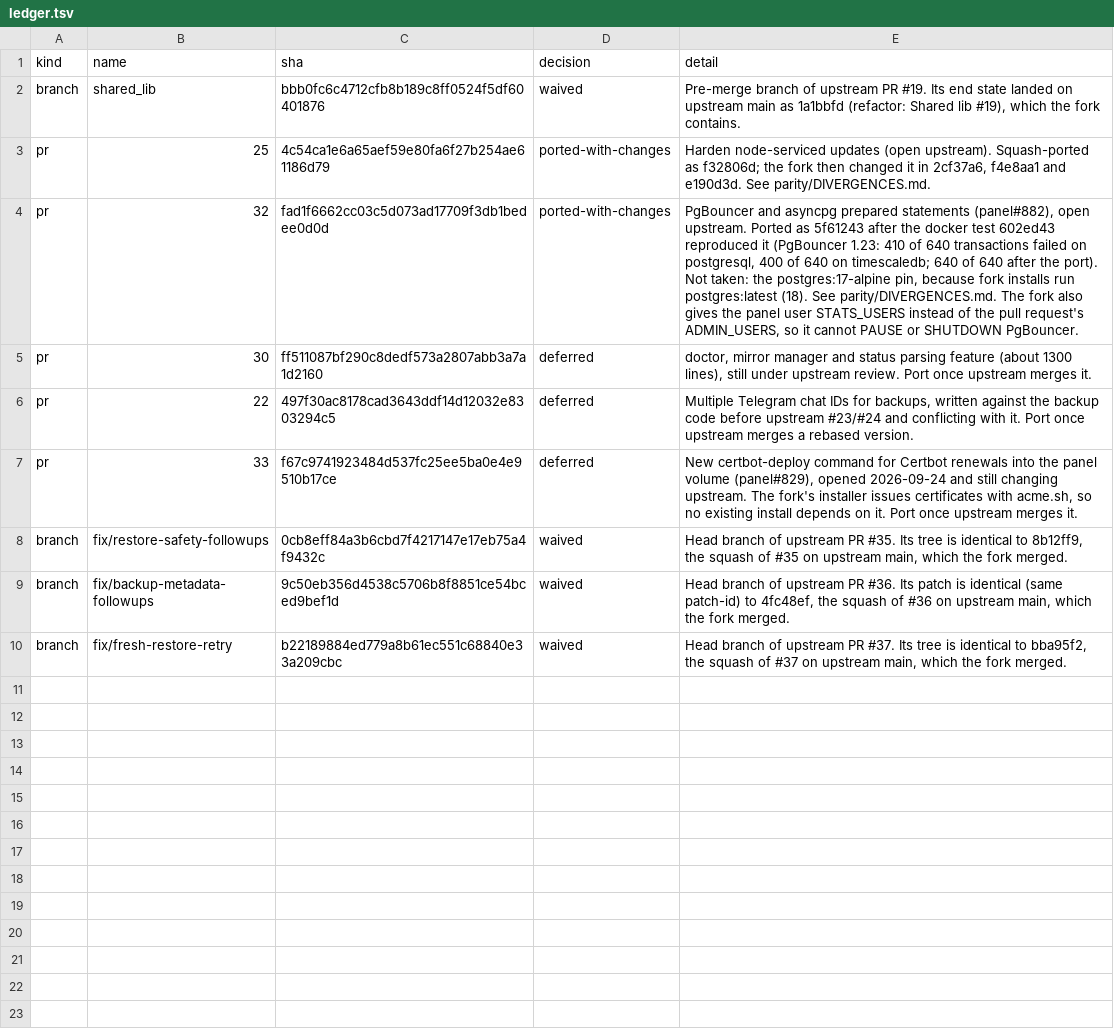
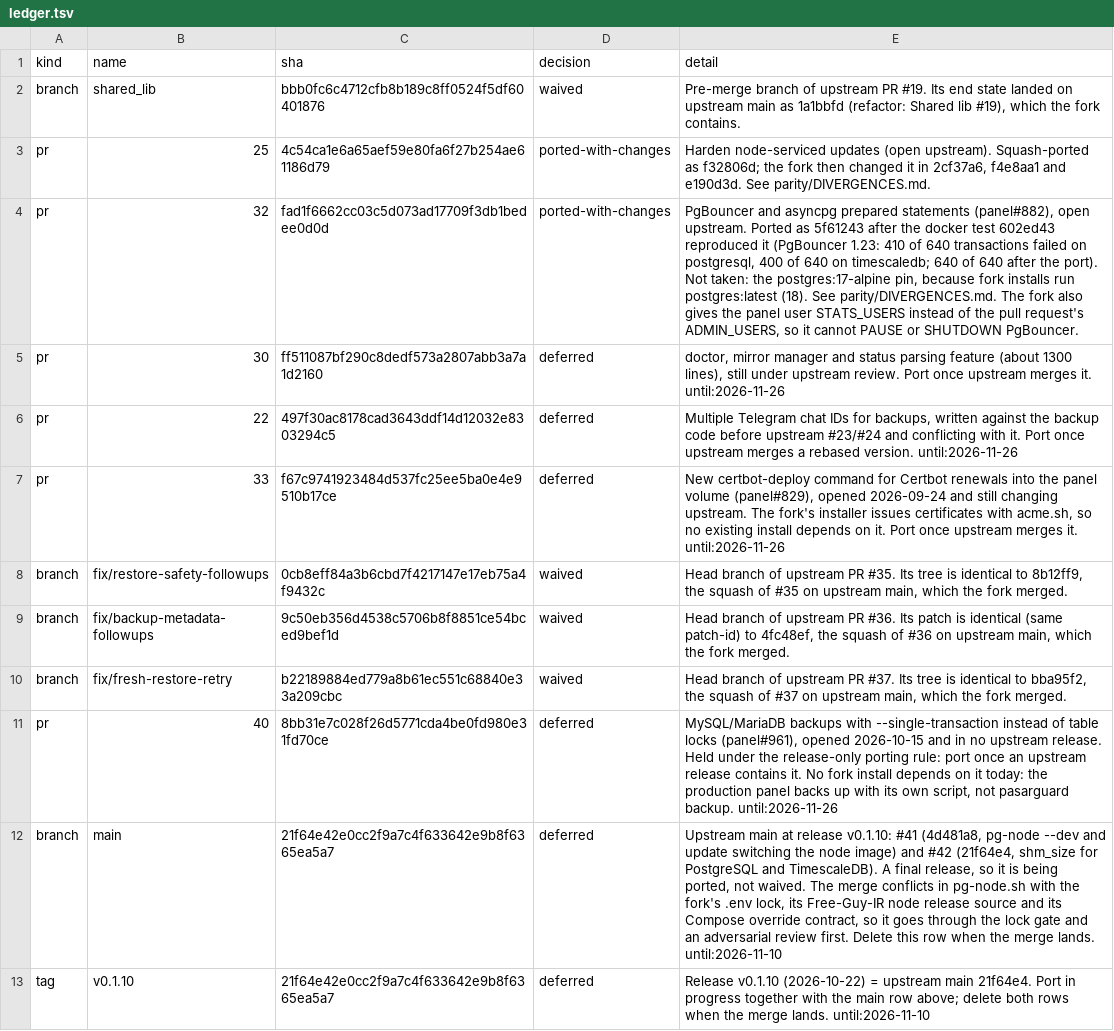
Before and after one commit to Free-Guy-IR/scripts, a TSV file: parity/ledger.tsv, drawn as a sheet.

Commit message:
parity: hold upstream PR #40, record release v0.1.10 as a port in progress, and make every deferral expire within 30 days

```diff
--- a/parity/ledger.tsv
+++ b/parity/ledger.tsv
@@ -4,5 +4,5 @@ pr	25	4c54ca1e6a65aef59e80fa6f27b254ae61186d79	ported-with-changes	Harden node-s
 pr	32	fad1f6662cc03c5d073ad17709f3db1bedee0d0d	ported-with-changes	PgBouncer and asyncpg prepared statements (panel#882), open upstream. Ported as 5f61243 after the docker test 602ed43 reproduced it (PgBouncer 1.23: 410 of 640 transactions failed on postgresql, 400 of 640 on timescaledb; 640 of 640 after the port). Not taken: the postgres:17-alpine pin, because fork installs run postgres:latest (18). See parity/DIVERGENCES.md. The fork also gives the panel user STATS_USERS instead of the pull request's ADMIN_USERS, so it cannot PAUSE or SHUTDOWN PgBouncer.
-pr	30	ff511087bf290c8dedf573a2807abb3a7a1d2160	deferred	doctor, mirror manager and status parsing feature (about 1300 lines), still under upstream review. Port once upstream merges it.
-pr	22	497f30ac8178cad3643ddf14d12032e8303294c5	deferred	Multiple Telegram chat IDs for backups, written against the backup code before upstream #23/#24 and conflicting with it. Port once upstream merges a rebased version.
-pr	33	f67c9741923484d537fc25ee5ba0e4e9510b17ce	deferred	New certbot-deploy command for Certbot renewals into the panel volume (panel#829), opened 2026-09-24 and still changing upstream. The fork's installer issues certificates with acme.sh, so no existing install depends on it. Port once upstream merges it.
+pr	30	ff511087bf290c8dedf573a2807abb3a7a1d2160	deferred	doctor, mirror manager and status parsing feature (about 1300 lines), still under upstream review. Port once upstream merges it. until:2026-11-26
+pr	22	497f30ac8178cad3643ddf14d12032e8303294c5	deferred	Multiple Telegram chat IDs for backups, written against the backup code before upstream #23/#24 and conflicting with it. Port once upstream merges a rebased version. until:2026-11-26
+pr	33	f67c9741923484d537fc25ee5ba0e4e9510b17ce	deferred	New certbot-deploy command for Certbot renewals into the panel volume (panel#829), opened 2026-09-24 and still changing upstream. The fork's installer issues certificates with acme.sh, so no existing install depends on it. Port once upstream merges it. until:2026-11-26
 branch	fix/restore-safety-followups	0cb8eff84a3b6cbd7f4217147e17eb75a4f9432c	waived	Head branch of upstream PR #35. Its tree is identical to 8b12ff9, the squash of #35 on upstream main, which the fork merged.
@@ -10 +10,4 @@ branch	fix/backup-metadata-followups	9c50eb356d4538c5706b8f8851ce54bced9bef1d	wa
 branch	fix/fresh-restore-retry	b22189884ed779a8b61ec551c68840e33a209cbc	waived	Head branch of upstream PR #37. Its tree is identical to bba95f2, the squash of #37 on upstream main, which the fork merged.
+pr	40	8bb31e7c028f26d5771cda4be0fd980e31fd70ce	deferred	MySQL/MariaDB backups with --single-transaction instead of table locks (panel#961), opened 2026-10-15 and in no upstream release. Held under the release-only porting rule: port once an upstream release contains it. No fork install depends on it today: the production panel backs up with its own script, not pasarguard backup. until:2026-11-26
+branch	main	21f64e42e0cc2f9a7c4f633642e9b8f6365ea5a7	deferred	Upstream main at release v0.1.10: #41 (4d481a8, pg-node --dev and update switching the node image) and #42 (21f64e4, shm_size for PostgreSQL and TimescaleDB). A final release, so it is being ported, not waived. The merge conflicts in pg-node.sh with the fork's .env lock, its Free-Guy-IR node release source and its Compose override contract, so it goes through the lock gate and an adversarial review first. Delete this row when the merge lands. until:2026-11-10
+tag	v0.1.10	21f64e42e0cc2f9a7c4f633642e9b8f6365ea5a7	deferred	Release v0.1.10 (2026-10-22) = upstream main 21f64e4. Port in progress together with the main row above; delete both rows when the merge lands. until:2026-11-10
```
Also changed, not shown: 3 other files.
